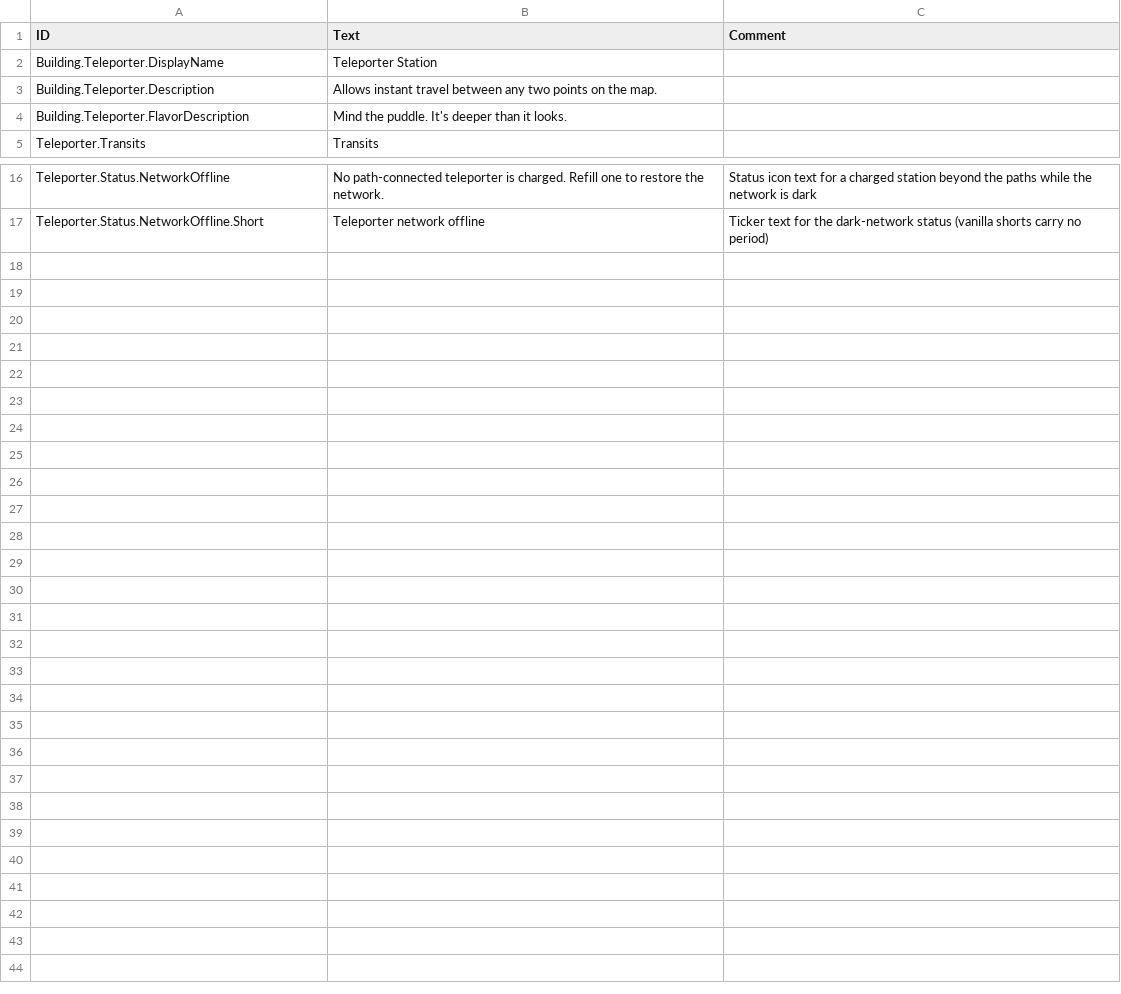
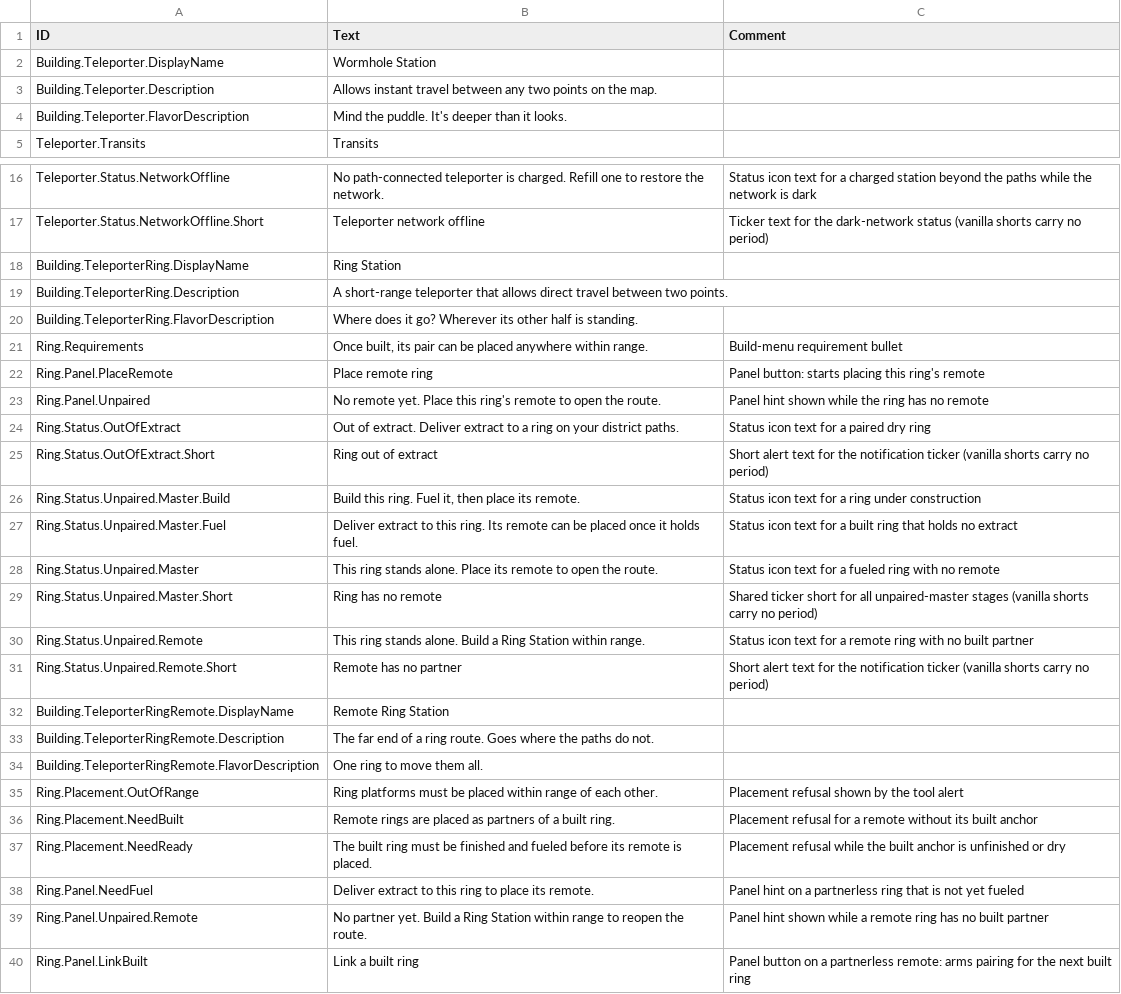
Before and after one commit to othermod/TimberbornMods, a CSV file: TeleporterStation/Localizations/enUS_TeleporterStation.csv, drawn as a sheet; only a part is shown, gaps mark what is left out.

Commit message:
TeleporterStation Release 0.4.0

```diff
--- a/TeleporterStation/Localizations/enUS_TeleporterStation.csv
+++ b/TeleporterStation/Localizations/enUS_TeleporterStation.csv
@@ -1,3 +1,3 @@
 ID,Text,Comment
-Building.Teleporter.DisplayName,Teleporter Station,
+Building.Teleporter.DisplayName,Wormhole Station,
 Building.Teleporter.Description,Allows instant travel between any two points on the map.,
@@ -17 +17,24 @@ Teleporter.Status.NetworkOffline,"No path-connected teleporter is charged. Refil
 Teleporter.Status.NetworkOffline.Short,Teleporter network offline,Ticker text for the dark-network status (vanilla shorts carry no period)
+Building.TeleporterRing.DisplayName,Ring Station,
+Building.TeleporterRing.Description,A short-range teleporter that allows direct travel between two points.,
+Building.TeleporterRing.FlavorDescription,"Where does it go? Wherever its other half is standing.",
+Ring.Requirements,"Once built, its pair can be placed anywhere within range.",Build-menu requirement bullet
+Ring.Panel.PlaceRemote,Place remote ring,Panel button: starts placing this ring's remote
+Ring.Panel.Unpaired,No remote yet. Place this ring's remote to open the route.,Panel hint shown while the ring has no remote
+Ring.Status.OutOfExtract,"Out of extract. Deliver extract to a ring on your district paths.",Status icon text for a paired dry ring
+Ring.Status.OutOfExtract.Short,Ring out of extract,Short alert text for the notification ticker (vanilla shorts carry no period)
+Ring.Status.Unpaired.Master.Build,"Build this ring. Fuel it, then place its remote.",Status icon text for a ring under construction
+Ring.Status.Unpaired.Master.Fuel,Deliver extract to this ring. Its remote can be placed once it holds fuel.,Status icon text for a built ring that holds no extract
+Ring.Status.Unpaired.Master,This ring stands alone. Place its remote to open the route.,Status icon text for a fueled ring with no remote
+Ring.Status.Unpaired.Master.Short,Ring has no remote,Shared ticker short for all unpaired-master stages (vanilla shorts carry no period)
+Ring.Status.Unpaired.Remote,This ring stands alone. Build a Ring Station within range.,Status icon text for a remote ring with no built partner
+Ring.Status.Unpaired.Remote.Short,Remote has no partner,Short alert text for the notification ticker (vanilla shorts carry no period)
+Building.TeleporterRingRemote.DisplayName,Remote Ring Station,
+Building.TeleporterRingRemote.Description,The far end of a ring route. Goes where the paths do not.,
+Building.TeleporterRingRemote.FlavorDescription,One ring to move them all.,
+Ring.Placement.OutOfRange,Ring platforms must be placed within range of each other.,Placement refusal shown by the tool alert
+Ring.Placement.NeedBuilt,Remote rings are placed as partners of a built ring.,Placement refusal for a remote without its built anchor
+Ring.Placement.NeedReady,"The built ring must be finished and fueled before its remote is placed.",Placement refusal while the built anchor is unfinished or dry
+Ring.Panel.NeedFuel,Deliver extract to this ring to place its remote.,Panel hint on a partnerless ring that is not yet fueled
+Ring.Panel.Unpaired.Remote,No partner yet. Build a Ring Station within range to reopen the route.,Panel hint shown while a remote ring has no built partner
+Ring.Panel.LinkBuilt,Link a built ring,Panel button on a partnerless remote: arms pairing for the next built ring
```
Also changed, not shown: 42 other files.
